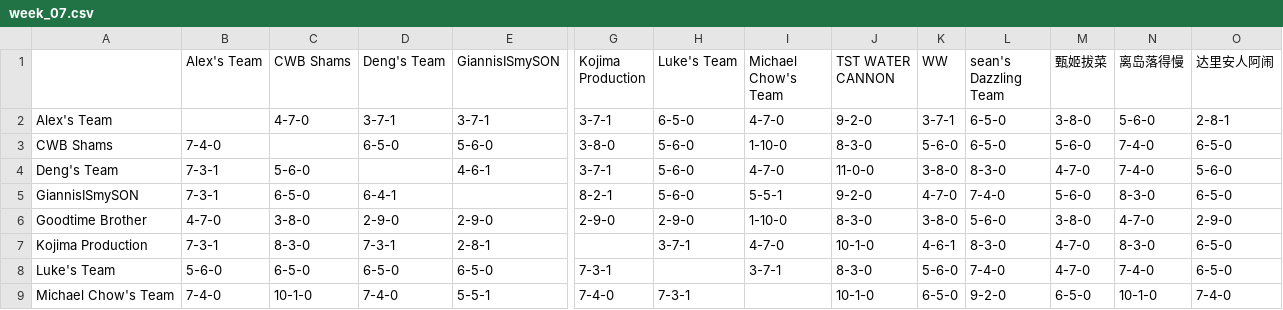
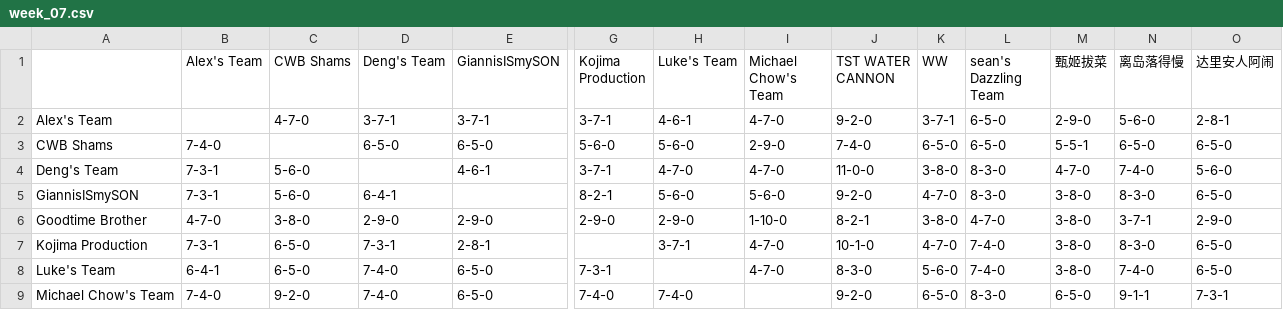
Before and after one commit to williamww19/fantasy, a CSV file: data/league_13648/weekly_summary/week_07.csv, drawn as a sheet; only a part is shown, gaps mark what is left out; the diff covers the shown part only; the diff names each change by its address in the sheet, - before the commit and + after, or states it on an @@ line.

```diff
--- a/data/league_13648/weekly_summary/week_07.csv
+++ b/data/league_13648/weekly_summary/week_07.csv
-H2 (Luke's Team): 6-5-0
+H2 (Luke's Team): 4-6-1
-M2 (甄姬拔菜): 3-8-0
+M2 (甄姬拔菜): 2-9-0
-E3 (GiannisISmySON): 5-6-0
+E3 (GiannisISmySON): 6-5-0
-G3 (Kojima Production): 3-8-0
+G3 (Kojima Production): 5-6-0
-I3 (Michael Chow's Team): 1-10-0
+I3 (Michael Chow's Team): 2-9-0
-J3 (TST WATER CANNON): 8-3-0
+J3 (TST WATER CANNON): 7-4-0
-K3 (WW): 5-6-0
+K3 (WW): 6-5-0
-M3 (甄姬拔菜): 5-6-0
+M3 (甄姬拔菜): 5-5-1
-N3 (离岛落得慢): 7-4-0
+N3 (离岛落得慢): 6-5-0
-H4 (Luke's Team): 5-6-0
+H4 (Luke's Team): 4-7-0
-C5 (CWB Shams): 6-5-0
+C5 (CWB Shams): 5-6-0
-I5 (Michael Chow's Team): 5-5-1
+I5 (Michael Chow's Team): 5-6-0
-L5 (sean's Dazzling Team): 7-4-0
+L5 (sean's Dazzling Team): 8-3-0
-M5 (甄姬拔菜): 5-6-0
+M5 (甄姬拔菜): 3-8-0
-J6 (TST WATER CANNON): 8-3-0
+J6 (TST WATER CANNON): 8-2-1
-L6 (sean's Dazzling Team): 5-6-0
+L6 (sean's Dazzling Team): 4-7-0
-N6 (离岛落得慢): 4-7-0
+N6 (离岛落得慢): 3-7-1
-C7 (CWB Shams): 8-3-0
+C7 (CWB Shams): 6-5-0
-K7 (WW): 4-6-1
+K7 (WW): 4-7-0
-L7 (sean's Dazzling Team): 8-3-0
+L7 (sean's Dazzling Team): 7-4-0
-M7:M8 (甄姬拔菜): 4-7-0
+M7:M8 (甄姬拔菜): 3-8-0
-B8 (Alex's Team): 5-6-0
+B8 (Alex's Team): 6-4-1
-D8 (Deng's Team): 6-5-0
+D8 (Deng's Team): 7-4-0
-I8 (Michael Chow's Team): 3-7-1
+I8 (Michael Chow's Team): 4-7-0
-C9 (CWB Shams): 10-1-0
+C9 (CWB Shams): 9-2-0
-E9 (GiannisISmySON): 5-5-1
+E9 (GiannisISmySON): 6-5-0
-H9 (Luke's Team): 7-3-1
+H9 (Luke's Team): 7-4-0
-J9 (TST WATER CANNON): 10-1-0
+J9 (TST WATER CANNON): 9-2-0
-L9 (sean's Dazzling Team): 9-2-0
+L9 (sean's Dazzling Team): 8-3-0
-N9 (离岛落得慢): 10-1-0
+N9 (离岛落得慢): 9-1-1
-O9 (达里安人阿闹): 7-4-0
+O9 (达里安人阿闹): 7-3-1
```
Also changed, not shown: 28 edited cells elsewhere in this file, data/league_13648/weekly_stats/week_07.csv, data/league_33203/weekly_stats/week_07.csv, 4 other files.
